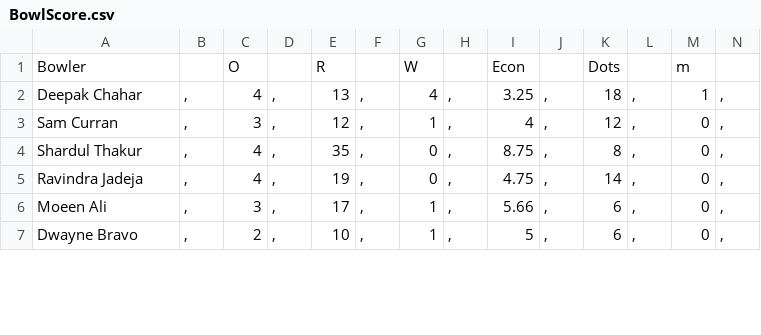
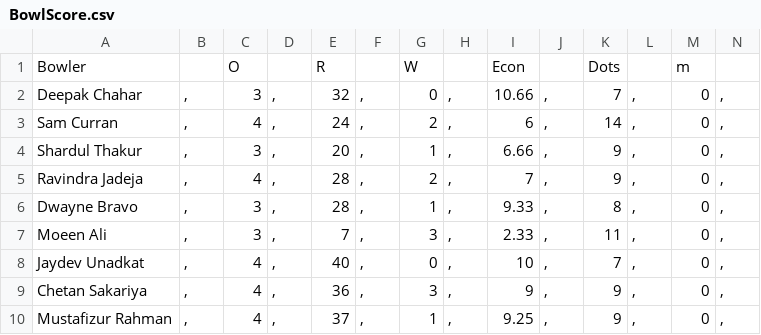
Before and after one commit to JiyaRashi/IPLFranchise2021, a CSV file: Data/MatchPoints/12/BowlScore.csv, drawn as a sheet; only a part is shown; addresses are those after the commit; rows hold the shown columns only; the diff covers the shown part only; the diff names each change by its address in the sheet, - before the commit and + after, or states it on an @@ line.

```diff
--- a/Data/MatchPoints/12/BowlScore.csv
+++ b/Data/MatchPoints/12/BowlScore.csv
-C2: 4
+C2: 3
-E2: 13
+E2: 32
-G2: 4
+G2: 0
-I2: 3.25
+I2: 10.66
-K2: 18
+K2: 7
-M2: 1
+M2: 0
-C3: 3
+C3: 4
-E3: 12
+E3: 24
-G3: 1
+G3: 2
-I3: 4
+I3: 6
-K3: 12
+K3: 14
-C4: 4
+C4: 3
-E4: 35
+E4: 20
-G4: 0
+G4: 1
-I4: 8.75
+I4: 6.66
-K4: 8
+K4: 9
-E5: 19
+E5: 28
-G5: 0
+G5: 2
-I5: 4.75
+I5: 7
-K5: 14
+K5: 9
+row 6: Dwayne Bravo | , | 3 | , | 28 | , | 1 | , | 9.33 | , | 8 | , | 0 | ,
-E7: 17
+E7: 7
-G7: 1
+G7: 3
-I7: 5.66
+I7: 2.33
-K7: 6
+K7: 11
+row 8: Jaydev Unadkat | , | 4 | , | 40 | , | 0 | , | 10 | , | 7 | , | 0 | ,
+row 9: Chetan Sakariya | , | 4 | , | 36 | , | 3 | , | 9 | , | 9 | , | 0 | ,
-A10: Dwayne Bravo
+A10: Mustafizur Rahman
-C10: 2
+C10: 4
-E10: 10
+E10: 37
-I10: 5
+I10: 9.25
-K10: 6
+K10: 9
```
Also changed, not shown: 2 removed rows and 11 edited cells elsewhere in this file, Data/FPLTeamList.csv, Data/MatchPoints/12/BatScore.csv, 2 other files.
